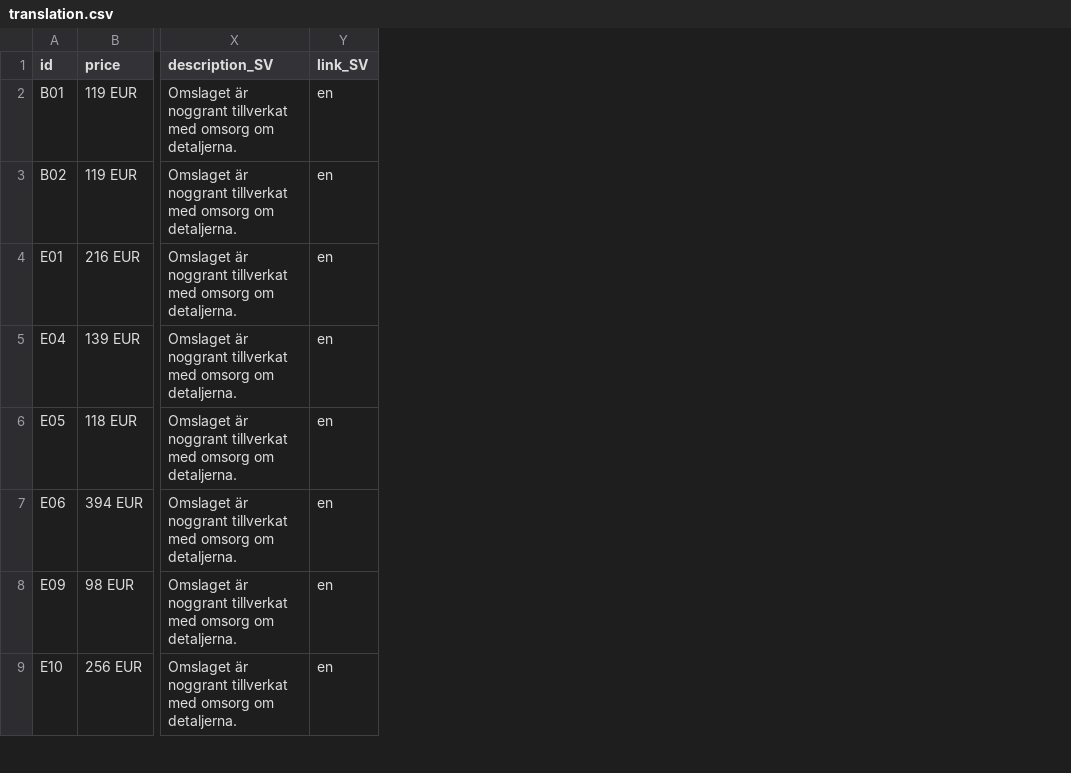
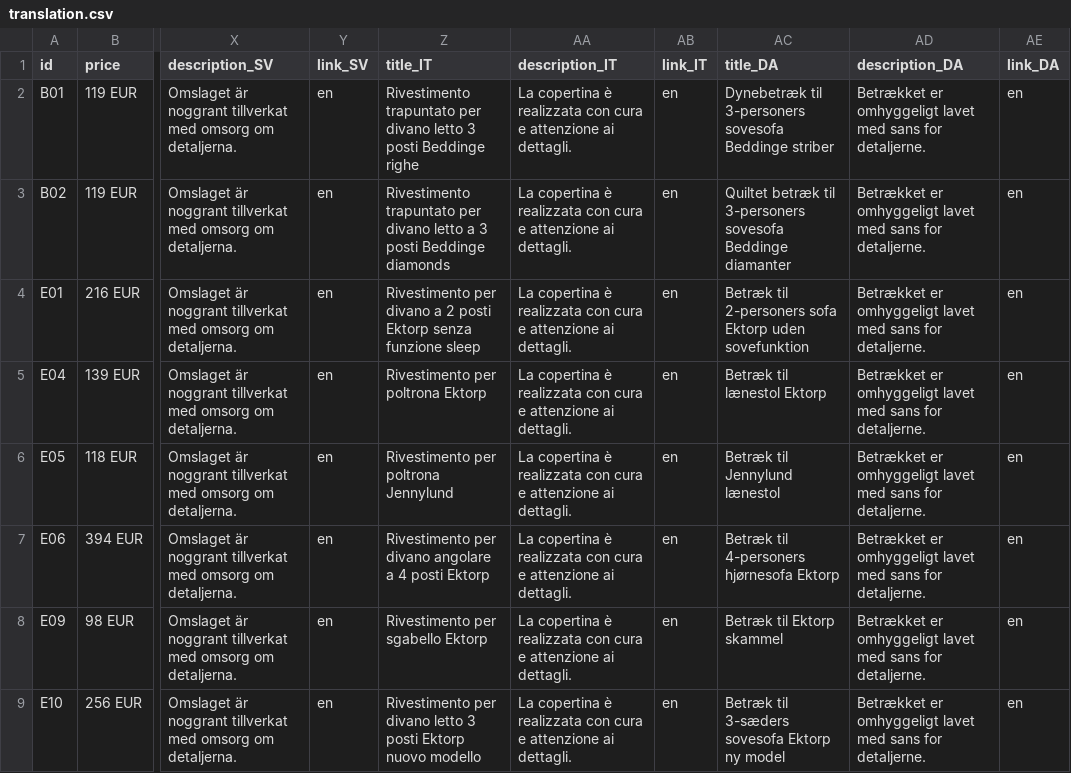
Before and after one commit to DAGRAEU/ProductFeed, a CSV file: translation.csv, drawn as a sheet; only a part is shown, gaps mark what is left out; the diff names each change by its address in the sheet, - before the commit and + after, or states it on an @@ line.

Commit message:
Update translation.csv

```diff
--- a/translation.csv
+++ b/translation.csv
+column Z (title_IT), rows 2-9: Rivestimento trapuntato per divano letto 3 posti Beddinge righe | Rivestimento trapuntato per divano letto a 3 posti Beddinge diamonds | Rivestimento per divano a 2 posti Ektorp senza funzione sleep | Rivestimento per poltrona Ektorp | Rivestimento per poltrona Jennylund | Rivestimento per divano angolare a 4 posti Ektorp | Rivestimento per sgabello Ektorp | Rivestimento per divano letto 3 posti Ektorp nuovo modello
+column AA (description_IT), rows 2-9: all La copertina è realizzata con cura e attenzione ai dettagli.
+column AB (link_IT), rows 2-9: all en
+column AC (title_DA), rows 2-9: Dynebetræk til 3-personers sovesofa Beddinge striber | Quiltet betræk til 3-personers sovesofa Beddinge diamanter | Betræk til 2-personers sofa Ektorp uden sovefunktion | Betræk til lænestol Ektorp | Betræk til Jennylund lænestol | Betræk til 4-personers hjørnesofa Ektorp | Betræk til Ektorp skammel | Betræk til 3-sæders sovesofa Ektorp ny model
+column AD (description_DA), rows 2-9: all Betrækket er omhyggeligt lavet med sans for detaljerne.
+column AE (link_DA), rows 2-9: all en
```
